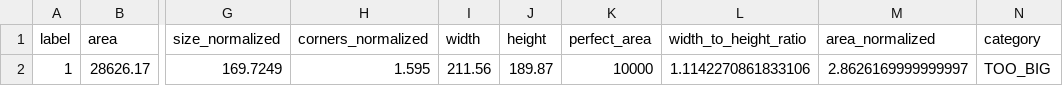
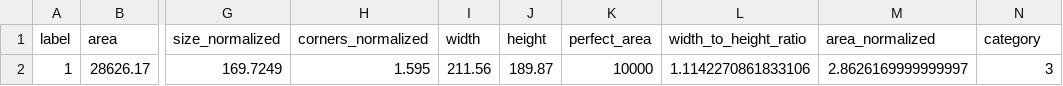
Before and after one commit to vlad1998arabadzhy/texttile_opencv, a CSV file: datasets_to_supervise/4/10.csv, drawn as a sheet; only a part is shown, gaps mark what is left out; the diff names each change by its address in the sheet, - before the commit and + after, or states it on an @@ line.

Commit message:
Finished file 1

```diff
--- a/datasets_to_supervise/4/10.csv
+++ b/datasets_to_supervise/4/10.csv
-N2 (category): TOO_BIG
+N2 (category): 3
```
